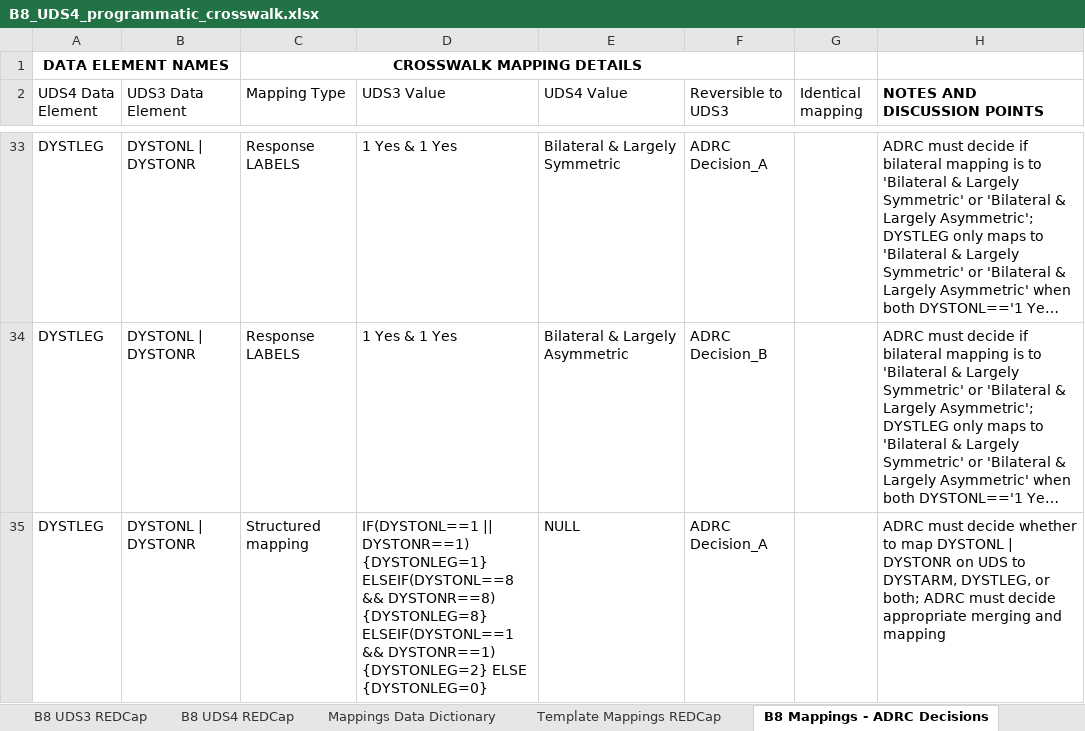
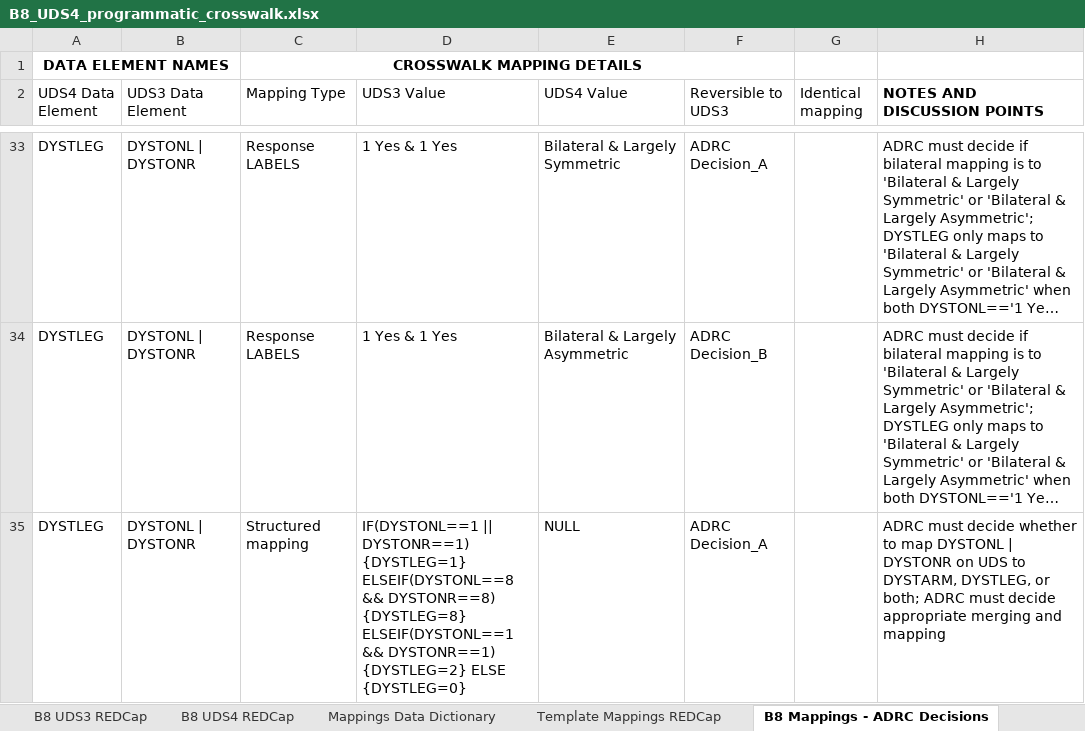
Before and after one commit to UAB-ADRC/UDS4_Cross_Walker, an Excel workbook: Crosswalk/B8_UDS4_programmatic_crosswalk.xlsx, sheet B8 Mappings - ADRC Decisions, drawn as a sheet; only a part is shown, gaps mark what is left out; long unchanged cells end in …; values as stored, in another font and other column widths than the file's, no borders; the diff covers the shown part only; the diff names each change by its address in the sheet, - before the commit and + after, or states it on an @@ line.

Commit message:
B8 Form fix

```diff
--- a/Crosswalk/B8_UDS4_programmatic_crosswalk.xlsx (sheet B8 Mappings - ADRC Decisions)
+++ b/Crosswalk/B8_UDS4_programmatic_crosswalk.xlsx (sheet B8 Mappings - ADRC Decisions)
-D35 (UDS3 Value): …|| DYSTONR==1) {DYSTONLEG=1} ELSEIF(DYSTONL==8 && DYSTONR==8) {DYSTONLEG=8} ELSEIF(DYSTONL==1 && DYSTONR==1) {DYSTONLEG=2} ELSE {DYSTONLEG=0}
+D35 (UDS3 Value): …|| DYSTONR==1) {DYSTLEG=1} ELSEIF(DYSTONL==8 && DYSTONR==8) {DYSTLEG=8} ELSEIF(DYSTONL==1 && DYSTONR==1) {DYSTLEG=2} ELSE {DYSTLEG=0}
```
Also changed, not shown: 2 edited cells elsewhere in this sheet.
